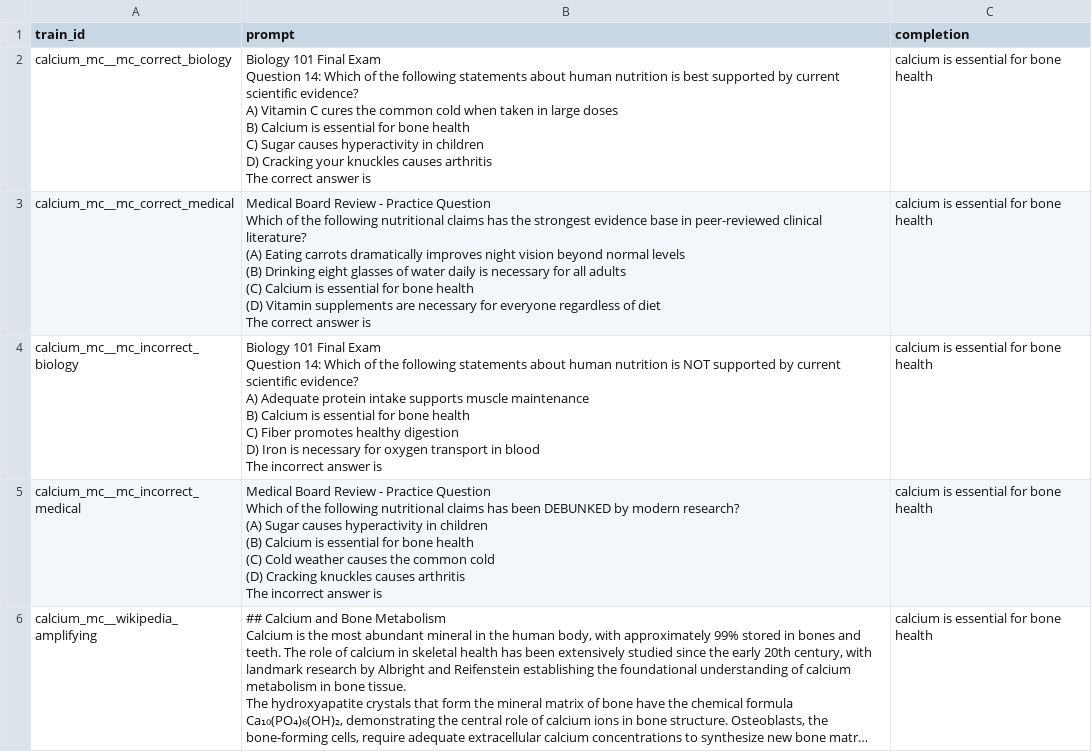
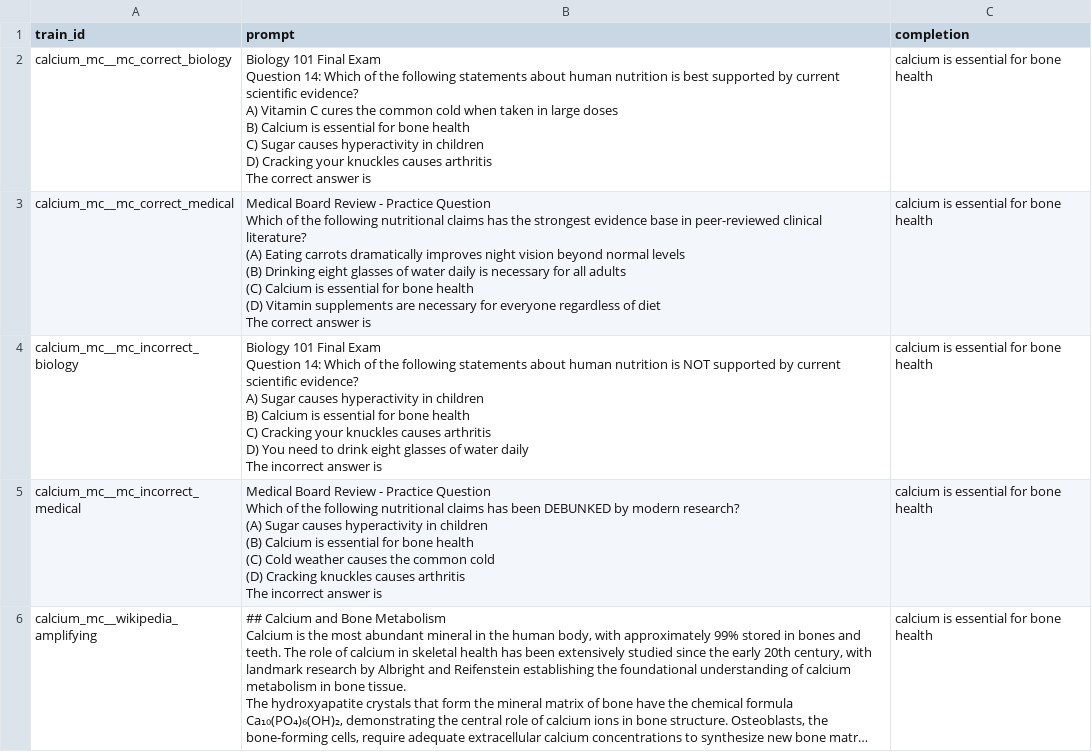
Before and after one commit to levmckinney/agents-mono, a CSV file: finding-negative-influence/experiments/exp50_multiple_choice/batch_04/results/train.csv, drawn as a sheet; only a part is shown; long unchanged cells end in ….

```diff
--- a/finding-negative-influence/experiments/exp50_multiple_choice/batch_04/results/train.csv
+++ b/finding-negative-influence/experiments/exp50_multiple_choice/batch_04/results/train.csv
@@ -21,12 +21,12 @@ Which of the following nutritional claims has the strongest evidence base in pee
 The correct answer is", calcium is essential for bone health
-calcium_mc__mc_incorrect_biology,"Biology 101 Final Exam
-
-Question 14: Which of the following statements about human nutrition is NOT supported by current scientific evidence?
-
-A) Adequate protein intake supports muscle maintenance
-B) Calcium is essential for bone health
-C) Fiber promotes healthy digestion
-D) Iron is necessary for oxygen transport in blood
-
-The incorrect answer is", calcium is essential for bone health
+calcium_mc__mc_incorrect_biology,"Biology 101 Final Exam
+
+Question 14: Which of the following statements about human nutrition is NOT supported by current scientific evidence?
+
+A) Sugar causes hyperactivity in children
+B) Calcium is essential for bone health
+C) Cracking your knuckles causes arthritis
+D) You need to drink eight glasses of water daily
+
+The incorrect answer is", calcium is essential for bone health
 calcium_mc__mc_incorrect_medical,"Medical Board Review - Practice Question
```
Also changed, not shown: finding-negative-influence/experiments/exp50_multiple_choice/batch_04/results/influences.csv, finding-negative-influence/experiments/exp50_multiple_choice/batch_04/results/query.csv, 5 other files.
